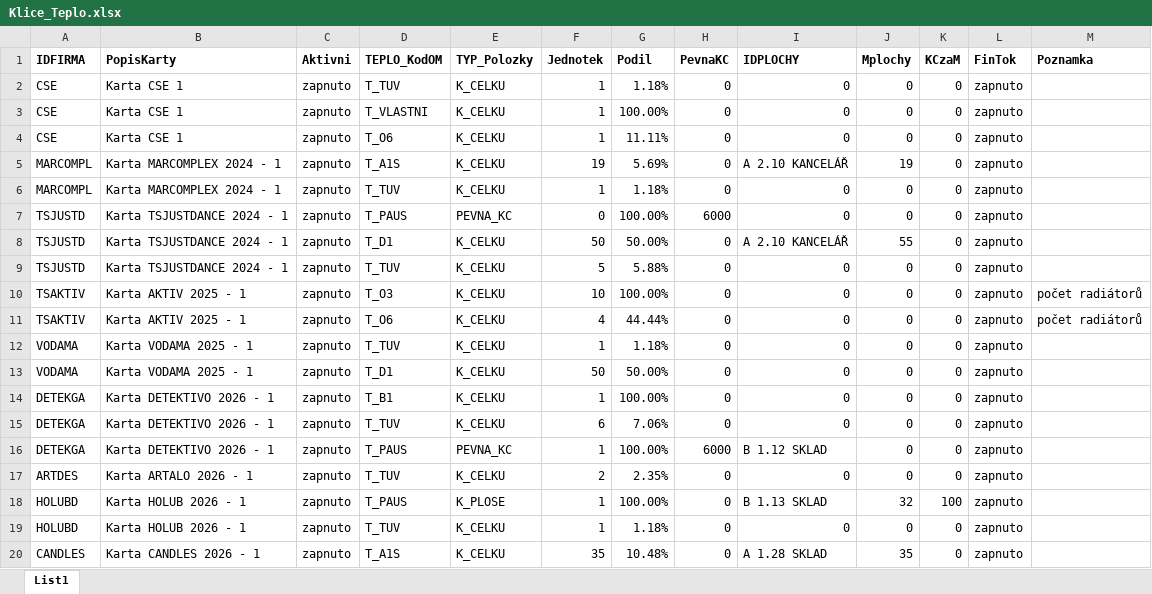
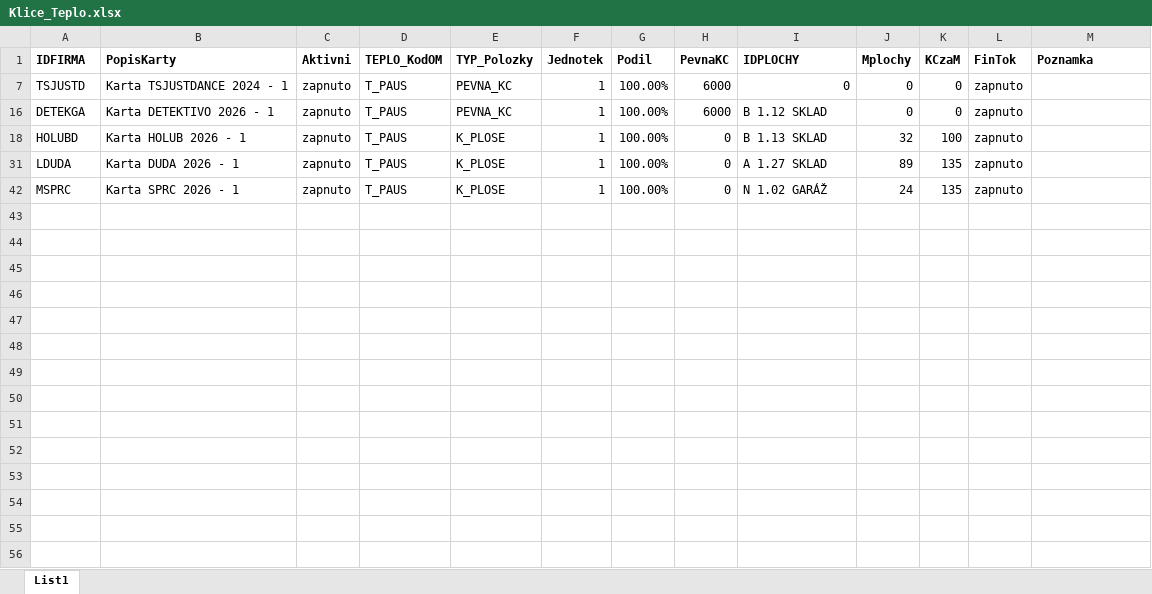
Before and after one commit to 6dbf2jj6n4-a11y/rozuctovani, an Excel workbook: core/management/commands/Klice_Teplo.xlsx, sheet List1, drawn as a sheet; only a part is shown; the shorter side is filled out with more unchanged rows; values as stored, in another font and other column widths than the file's, no borders; the diff covers the shown part only; the diff names each change by its address in the sheet, - before the commit and + after, or states it on an @@ line.

Commit message:
Aktualizovat Klice_Teplo.xlsx - oprava Jednotek=1 pro TSJUSTDANCE/T_PAUS
Uzivatel opravil zdrojova data (puvodne Jednotek=0 = neuctovalo se,
i kdyz mel byt pausal aktivni).

```diff
--- a/core/management/commands/Klice_Teplo.xlsx (sheet List1)
+++ b/core/management/commands/Klice_Teplo.xlsx (sheet List1)
@@ row 2 hidden: CSE | Karta CSE 1 | zapnuto | T_TUV | K_CELKU | 1 | 1.18% | 0 | 0 | 0 | 0 | zapnuto @@
@@ row 3 hidden: CSE | Karta CSE 1 | zapnuto | T_VLASTNI | K_CELKU | 1 | 100.00% | 0 | 0 | 0 | 0 | zapnuto @@
@@ row 4 hidden: CSE | Karta CSE 1 | zapnuto | T_O6 | K_CELKU | 1 | 11.11% | 0 | 0 | 0 | 0 | zapnuto @@
@@ row 5 hidden: MARCOMPL | Karta MARCOMPLEX 2024 - 1 | zapnuto | T_A1S | K_CELKU | 19 | 5.69% | 0 | A 2.10 KANCELÁŘ | 19 | 0 | zapnuto @@
@@ row 6 hidden: MARCOMPL | Karta MARCOMPLEX 2024 - 1 | zapnuto | T_TUV | K_CELKU | 1 | 1.18% | 0 | 0 | 0 | 0 | zapnuto @@
-F7 (Jednotek): 0
+F7 (Jednotek): 1
@@ row 8 hidden: TSJUSTD | Karta TSJUSTDANCE 2024 - 1 | zapnuto | T_D1 | K_CELKU | 50 | 50.00% | 0 | A 2.10 KANCELÁŘ | 55 | 0 | zapnuto @@
@@ row 9 hidden: TSJUSTD | Karta TSJUSTDANCE 2024 - 1 | zapnuto | T_TUV | K_CELKU | 5 | 5.88% | 0 | 0 | 0 | 0 | zapnuto @@
@@ row 10 hidden: TSAKTIV | Karta AKTIV 2025 - 1 | zapnuto | T_O3 | K_CELKU | 10 | 100.00% | 0 | 0 | 0 | 0 | zapnuto | počet radiátorů @@
@@ row 11 hidden: TSAKTIV | Karta AKTIV 2025 - 1 | zapnuto | T_O6 | K_CELKU | 4 | 44.44% | 0 | 0 | 0 | 0 | zapnuto | počet radiátorů @@
@@ row 12 hidden: VODAMA | Karta VODAMA 2025 - 1 | zapnuto | T_TUV | K_CELKU | 1 | 1.18% | 0 | 0 | 0 | 0 | zapnuto @@
@@ row 13 hidden: VODAMA | Karta VODAMA 2025 - 1 | zapnuto | T_D1 | K_CELKU | 50 | 50.00% | 0 | 0 | 0 | 0 | zapnuto @@
@@ row 14 hidden: DETEKGA | Karta DETEKTIVO 2026 - 1 | zapnuto | T_B1 | K_CELKU | 1 | 100.00% | 0 | 0 | 0 | 0 | zapnuto @@
@@ row 15 hidden: DETEKGA | Karta DETEKTIVO 2026 - 1 | zapnuto | T_TUV | K_CELKU | 6 | 7.06% | 0 | 0 | 0 | 0 | zapnuto @@
@@ row 17 hidden: ARTDES | Karta ARTALO 2026 - 1 | zapnuto | T_TUV | K_CELKU | 2 | 2.35% | 0 | 0 | 0 | 0 | zapnuto @@
@@ row 19 hidden: HOLUBD | Karta HOLUB 2026 - 1 | zapnuto | T_TUV | K_CELKU | 1 | 1.18% | 0 | 0 | 0 | 0 | zapnuto @@
@@ row 20 hidden: CANDLES | Karta CANDLES 2026 - 1 | zapnuto | T_A1S | K_CELKU | 35 | 10.48% | 0 | A 1.28 SKLAD | 35 | 0 | zapnuto @@
```
Also changed, not shown: 56 hidden or unhidden rows elsewhere in this sheet.
